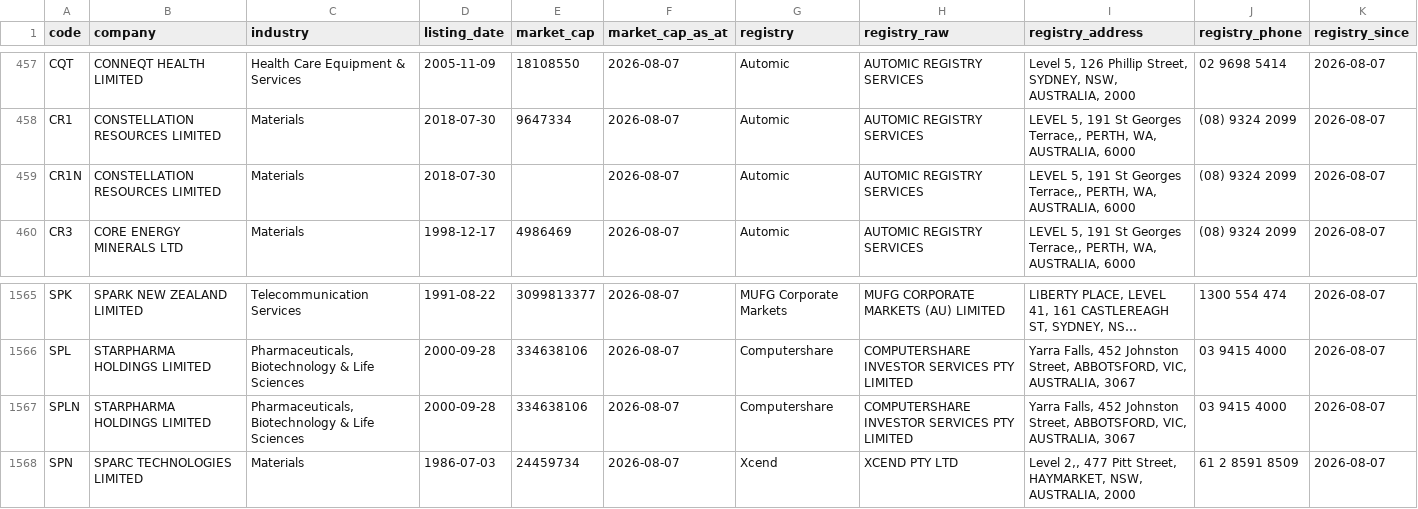
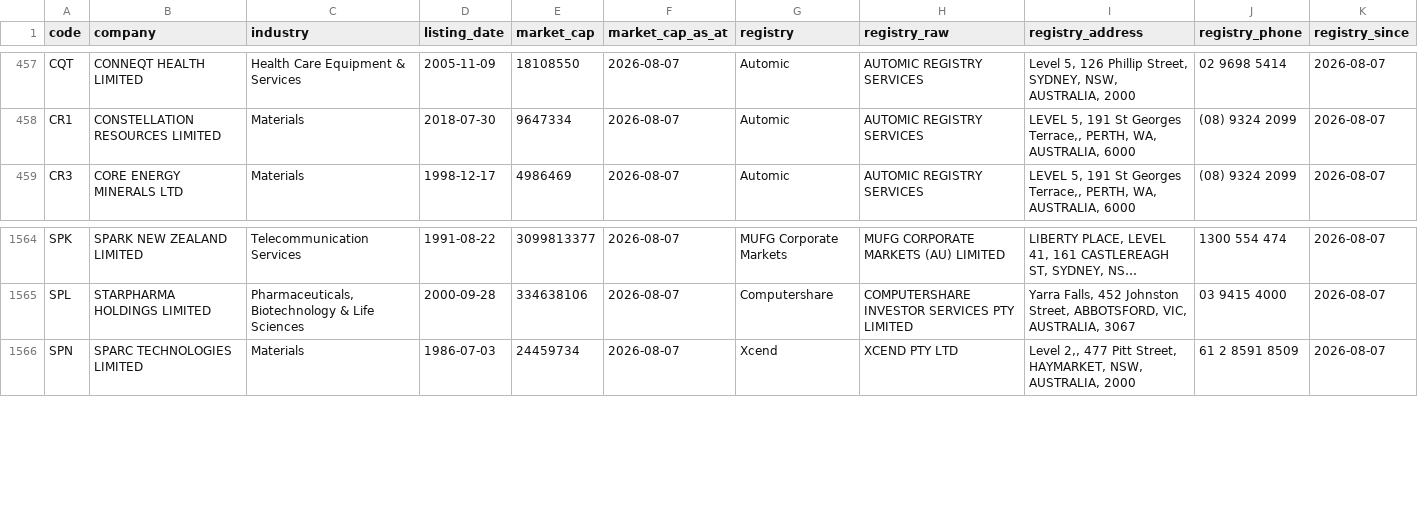
Before and after one commit to nwbort/registry-tracker, a CSV file: data/asx_registries.csv, drawn as a sheet; only a part is shown, gaps mark what is left out; long unchanged cells end in …; the diff names each change by its address in the sheet, - before the commit and + after, or states it on an @@ line.

```diff
--- a/data/asx_registries.csv
+++ b/data/asx_registries.csv
-row 459: CR1N | CONSTELLATION RESOURCES LIMITED | Materials | 2018-07-30 |  | 2026-08-07 | Automic | AUTOMIC REGISTRY SERVICES | LEVEL 5, 191 St Georges Terrace,, PERTH, WA, AUSTRALIA, 6000 | (08) 9324 2099 | 2026-08-07
-row 1567: SPLN | STARPHARMA HOLDINGS LIMITED | Pharmaceuticals, Biotechnology & Life Sciences | 2000-09-28 | 334638106 | 2026-08-07 | Computershare | COMPUTERSHARE INVESTOR SERVICES PTY LIMITED | Yarra Falls, 452 Johnston Street, ABBOTSFORD, VIC, AUSTRALIA, 3067 | 03 9415 4000 | 2026-08-07
```
